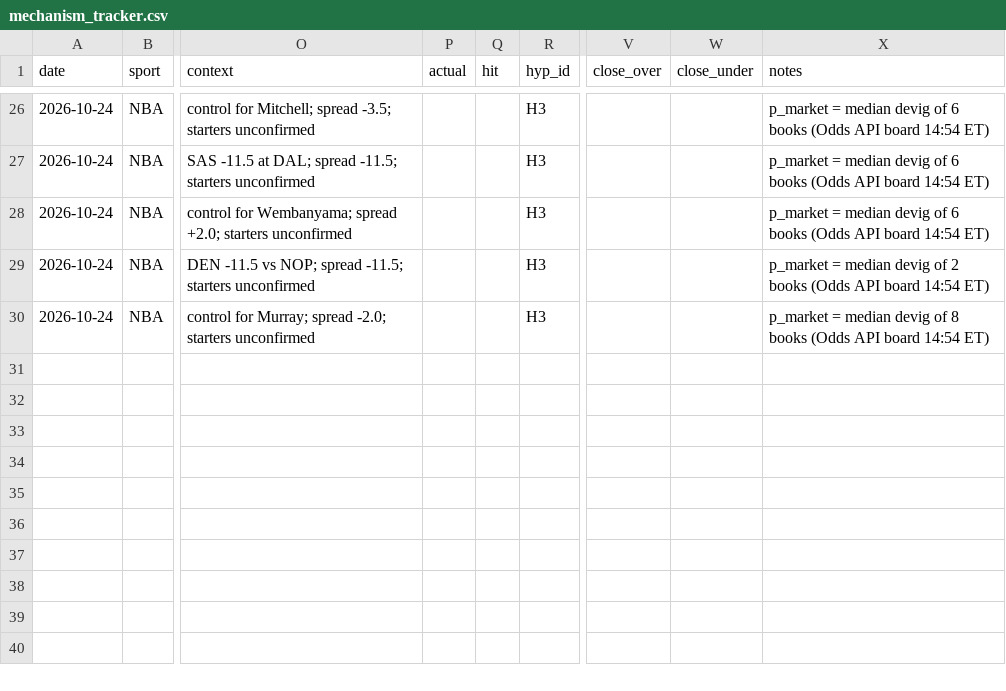
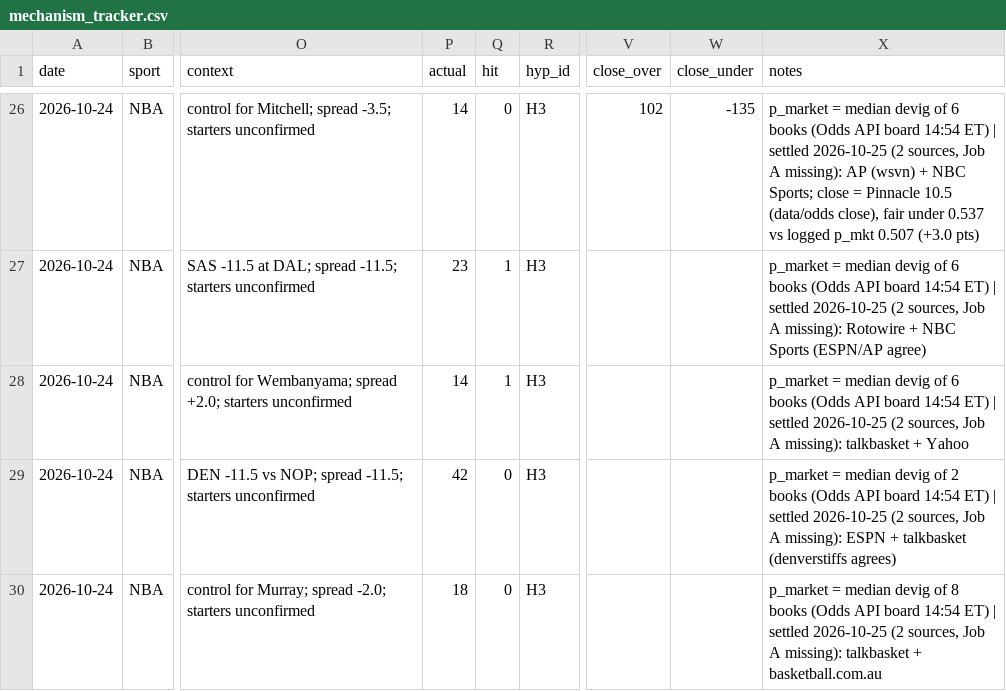
Before and after one commit to bjarthur-dev/prop-lab, a CSV file: Record/mechanism_tracker.csv, drawn as a sheet; only a part is shown, gaps mark what is left out; the diff covers the shown part only; the diff names each change by its address in the sheet, - before the commit and + after, or states it on an @@ line.

```diff
--- a/Record/mechanism_tracker.csv
+++ b/Record/mechanism_tracker.csv
-P26 (actual): (empty)
+P26 (actual): 14
-Q26 (hit): (empty)
+Q26 (hit): 0
-V26 (close_over): (empty)
+V26 (close_over): 102
-W26 (close_under): (empty)
+W26 (close_under): -135
-X26 (notes): …14:54 ET)
+X26 (notes): …14:54 ET) | settled 2026-10-25 (2 sources, Job A missing): AP (wsvn) + NBC Sports; close = Pinnacle 10.5 (data/odds close), fair under 0.537 vs logged p_mkt 0.507 (+3.0 pts)
-P27 (actual): (empty)
+P27 (actual): 23
-Q27:Q28 (hit): (empty)
+Q27:Q28 (hit): 1
-X27 (notes): …14:54 ET)
+X27 (notes): …14:54 ET) | settled 2026-10-25 (2 sources, Job A missing): Rotowire + NBC Sports (ESPN/AP agree)
-P28 (actual): (empty)
+P28 (actual): 14
-X28 (notes): …14:54 ET)
+X28 (notes): …14:54 ET) | settled 2026-10-25 (2 sources, Job A missing): talkbasket + Yahoo
-P29 (actual): (empty)
+P29 (actual): 42
-Q29:Q30 (hit): (empty)
+Q29:Q30 (hit): 0
-X29 (notes): …14:54 ET)
+X29 (notes): …14:54 ET) | settled 2026-10-25 (2 sources, Job A missing): ESPN + talkbasket (denverstiffs agrees)
-P30 (actual): (empty)
+P30 (actual): 18
-X30 (notes): …14:54 ET)
+X30 (notes): …14:54 ET) | settled 2026-10-25 (2 sources, Job A missing): talkbasket + basketball.com.au
```
Also changed, not shown: 32 edited cells elsewhere in this file, Record/bets.csv, 4 other files.
